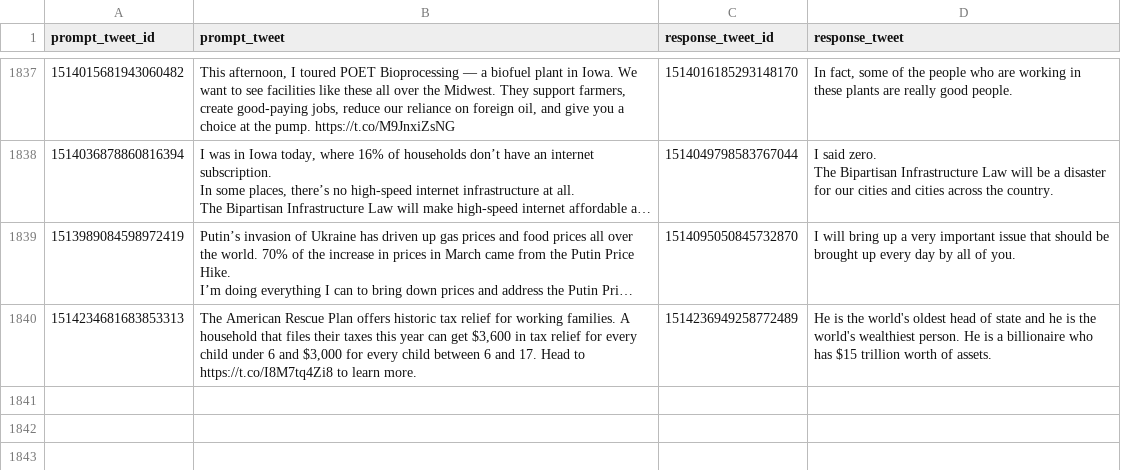
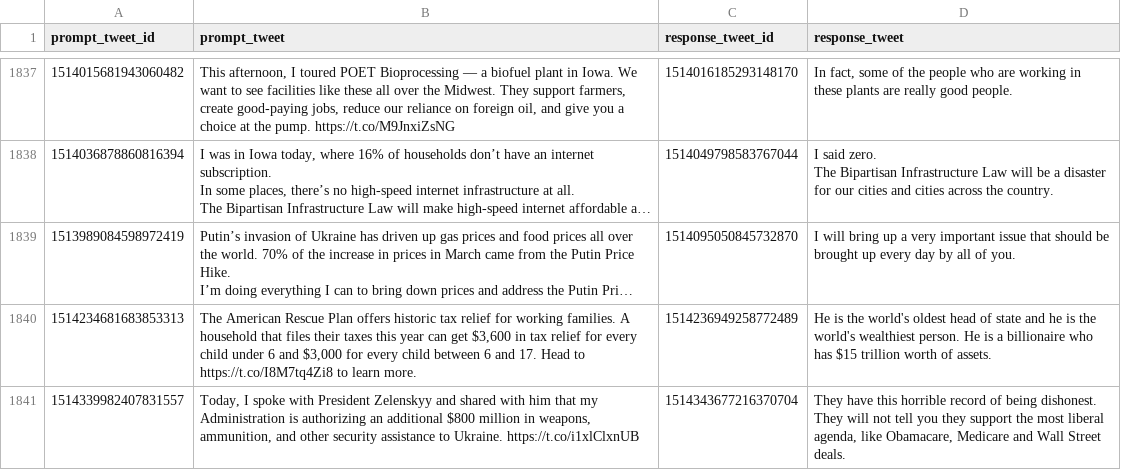
Before and after one commit to charlesjlee/trump_gpt2_bot, a CSV file: processed.csv, drawn as a sheet; only a part is shown, gaps mark what is left out; long unchanged cells end in …; the diff names each change by its address in the sheet, - before the commit and + after, or states it on an @@ line.

```diff
--- a/processed.csv
+++ b/processed.csv
+row 1841: 1514339982407831557 | Today, I spoke with President Zelenskyy and shared with him that my Administration is authorizing an additional $800 million in weapons, ammunition, and other security assistance to Ukraine. https://t.co/i1xlClxnUB | 1514343677216370704 | They have this horrible record of being dishonest. They will not tell you they support the most liberal agenda, like Obamacare, Medicare and Wall Street deals.
```
